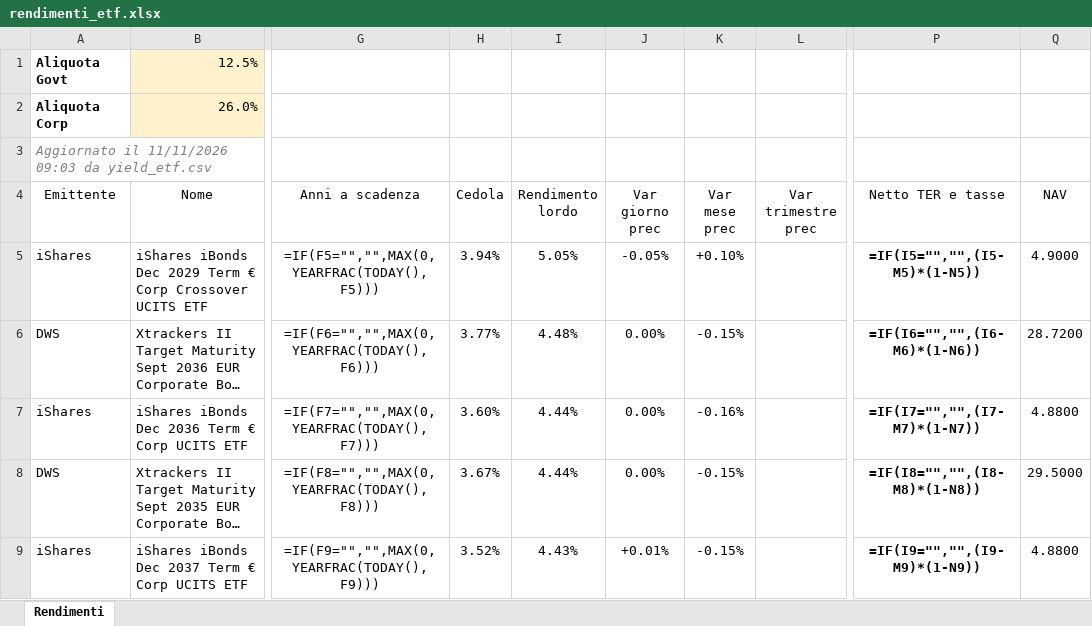
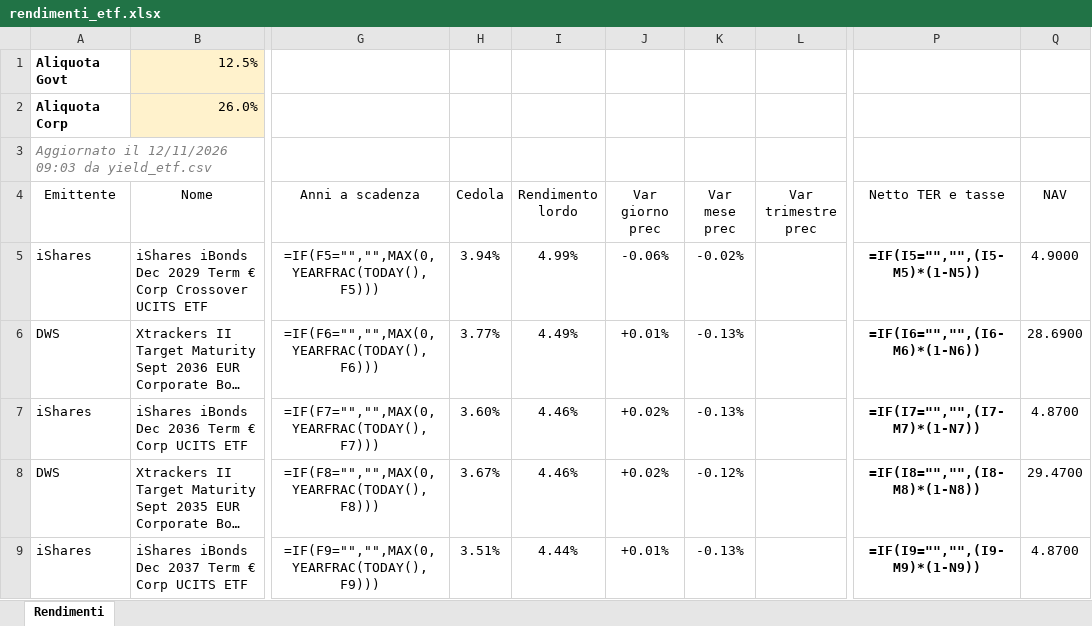
Before and after one commit to FedeGambe/Target_Maturity_ETF_Planner, an Excel workbook: data/rendimenti_etf.xlsx, sheet Rendimenti, drawn as a sheet; only a part is shown, gaps mark what is left out; long unchanged cells end in …; values as stored, in another font and other column widths than the file's, no borders; formulas without a stored value are shown as written; conditional formats and table styles not drawn; the diff covers the shown part only; the diff names each change by its address in the sheet, - before the commit and + after, or states it on an @@ line.

Commit message:
Aggiorna yield_etf 12/11/2026

```diff
--- a/data/rendimenti_etf.xlsx (sheet Rendimenti)
+++ b/data/rendimenti_etf.xlsx (sheet Rendimenti)
-A3 (Emittente): Aggiornato il 11/11/2026 09:03 da…
+A3 (Emittente): Aggiornato il 12/11/2026 09:03 da…
-I5 (Rendimento lordo): 5.05%
+I5 (Rendimento lordo): 4.99%
-J5 (Var giorno prec): -0.05%
+J5 (Var giorno prec): -0.06%
-K5 (Var mese prec): +0.10%
+K5 (Var mese prec): -0.02%
-I6 (Rendimento lordo): 4.48%
+I6 (Rendimento lordo): 4.49%
-J6 (Var giorno prec): 0.00%
+J6 (Var giorno prec): +0.01%
-K6 (Var mese prec): -0.15%
+K6 (Var mese prec): -0.13%
-Q6 (NAV): 28.7200
+Q6 (NAV): 28.6900
-I7:I8 (Rendimento lordo): 4.44%
+I7:I8 (Rendimento lordo): 4.46%
-J7:J8 (Var giorno prec): 0.00%
+J7:J8 (Var giorno prec): +0.02%
-K7 (Var mese prec): -0.16%
+K7 (Var mese prec): -0.13%
-Q7 (NAV): 4.8800
+Q7 (NAV): 4.8700
-K8 (Var mese prec): -0.15%
+K8 (Var mese prec): -0.12%
-Q8 (NAV): 29.5000
+Q8 (NAV): 29.4700
-H9 (Cedola): 3.52%
+H9 (Cedola): 3.51%
-I9 (Rendimento lordo): 4.43%
+I9 (Rendimento lordo): 4.44%
-K9 (Var mese prec): -0.15%
+K9 (Var mese prec): -0.13%
-Q9 (NAV): 4.8800
+Q9 (NAV): 4.8700
```
Also changed, not shown: 10 added rows, 10 removed rows and 151 edited cells elsewhere in this sheet, 2 other files.
